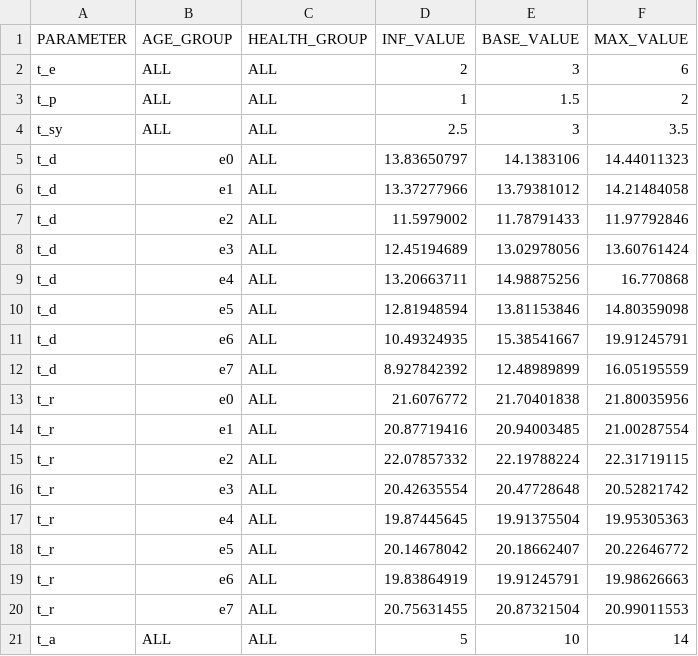
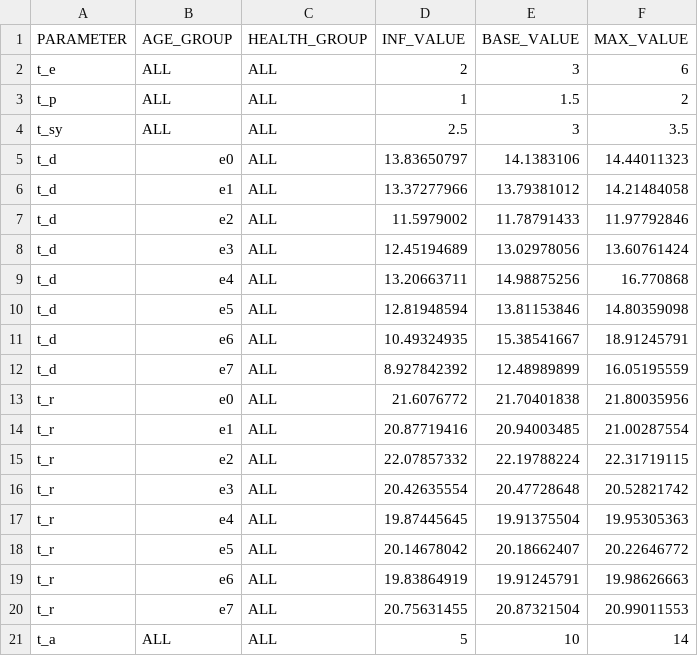
Before and after one commit to alianzacaoba/CovidEconomicEvaluation, a CSV file: data/input/input_time.csv, drawn as a sheet.

```diff
--- a/data/input/input_time.csv
+++ b/data/input/input_time.csv
@@ -10,3 +10,3 @@ t_d;e4;ALL;13.20663711;14.98875256;16.770868
 t_d;e5;ALL;12.81948594;13.81153846;14.80359098
-t_d;e6;ALL;10.49324935;15.38541667;19.91245791
+t_d;e6;ALL;10.49324935;15.38541667;18.91245791
 t_d;e7;ALL;8.927842392;12.48989899;16.05195559
```
Also changed, not shown: 3 other files.
